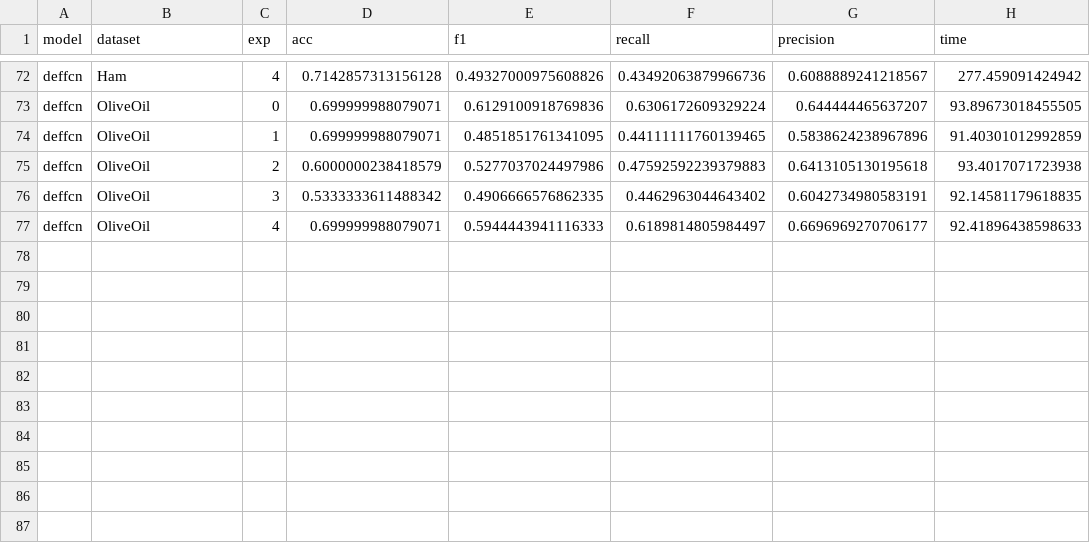
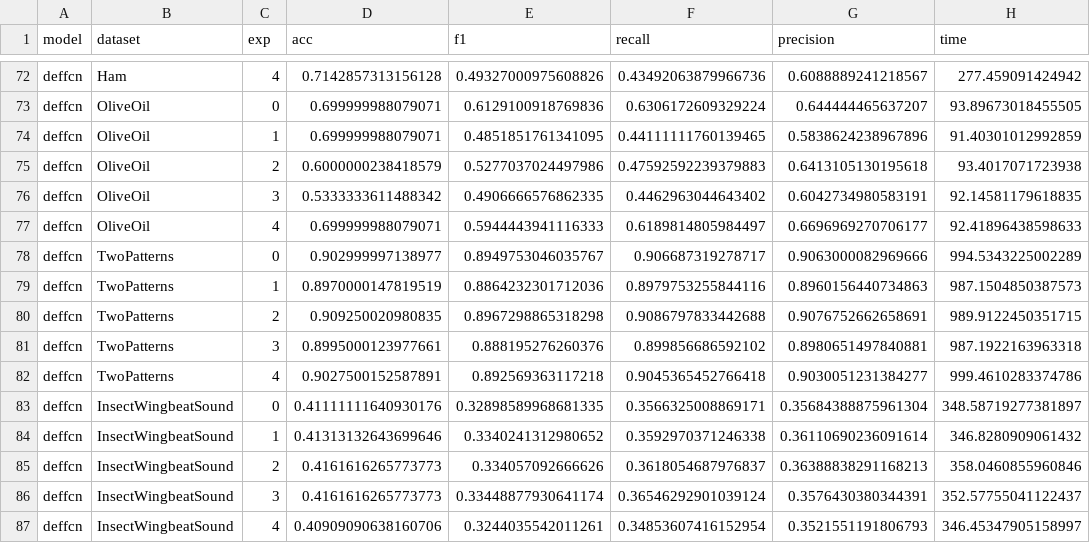
Before and after one commit to jose-gilberto/defconv_time_series, a CSV file: results/deformable_fcn_subset.csv, drawn as a sheet; only a part is shown, gaps mark what is left out.

```diff
--- a/results/deformable_fcn_subset.csv
+++ b/results/deformable_fcn_subset.csv
@@ -77 +77,11 @@ deffcn,OliveOil,3,0.5333333611488342,0.4906666576862335,0.4462963044643402,0.604
 deffcn,OliveOil,4,0.699999988079071,0.5944443941116333,0.6189814805984497,0.6696969270706177,92.41896438598633
+deffcn,TwoPatterns,0,0.902999997138977,0.8949753046035767,0.906687319278717,0.9063000082969666,994.5343225002289
+deffcn,TwoPatterns,1,0.8970000147819519,0.8864232301712036,0.8979753255844116,0.8960156440734863,987.1504850387573
+deffcn,TwoPatterns,2,0.909250020980835,0.8967298865318298,0.9086797833442688,0.9076752662658691,989.9122450351715
+deffcn,TwoPatterns,3,0.8995000123977661,0.888195276260376,0.899856686592102,0.8980651497840881,987.1922163963318
+deffcn,TwoPatterns,4,0.9027500152587891,0.892569363117218,0.9045365452766418,0.9030051231384277,999.4610283374786
+deffcn,InsectWingbeatSound,0,0.41111111640930176,0.32898589968681335,0.3566325008869171,0.35684388875961304,348.58719277381897
+deffcn,InsectWingbeatSound,1,0.41313132643699646,0.3340241312980652,0.3592970371246338,0.36110690236091614,346.8280909061432
+deffcn,InsectWingbeatSound,2,0.4161616265773773,0.334057092666626,0.3618054687976837,0.36388838291168213,358.0460855960846
+deffcn,InsectWingbeatSound,3,0.4161616265773773,0.33448877930641174,0.36546292901039124,0.3576430380344391,352.57755041122437
+deffcn,InsectWingbeatSound,4,0.40909090638160706,0.3244035542011261,0.34853607416152954,0.3521551191806793,346.45347905158997
```
Also changed, not shown: 6 other files.
